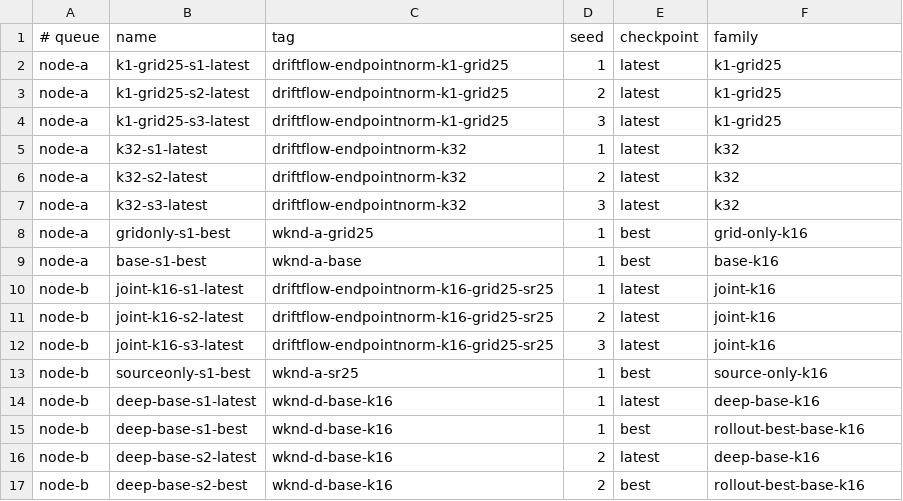
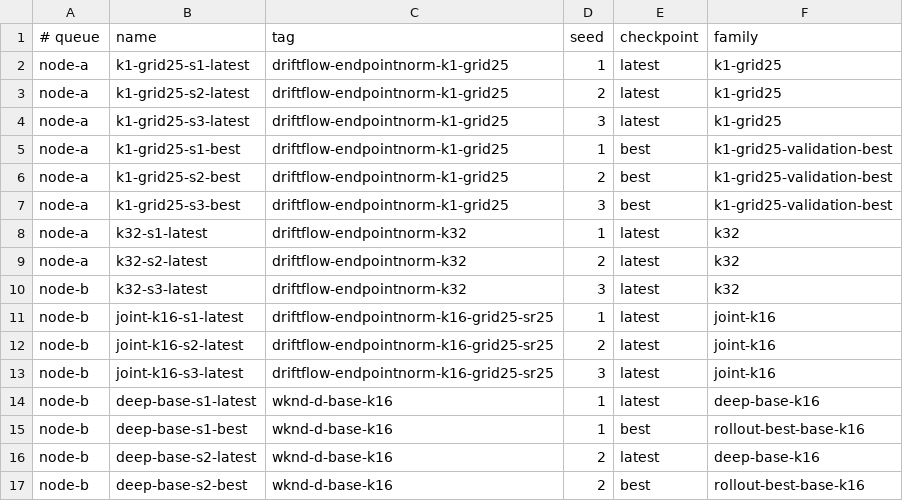
Before and after one commit to thedannyliu/DriftFM-World-Model, a TSV file: company/advantage_frontier_plan.tsv, drawn as a sheet.

Commit message:
Fix frontier checkpoint stability

```diff
--- a/company/advantage_frontier_plan.tsv
+++ b/company/advantage_frontier_plan.tsv
@@ -4,7 +4,8 @@ node-a	k1-grid25-s2-latest	driftflow-endpointnorm-k1-grid25	2	latest	k1-grid25
 node-a	k1-grid25-s3-latest	driftflow-endpointnorm-k1-grid25	3	latest	k1-grid25
+node-a	k1-grid25-s1-best	driftflow-endpointnorm-k1-grid25	1	best	k1-grid25-validation-best
+node-a	k1-grid25-s2-best	driftflow-endpointnorm-k1-grid25	2	best	k1-grid25-validation-best
+node-a	k1-grid25-s3-best	driftflow-endpointnorm-k1-grid25	3	best	k1-grid25-validation-best
 node-a	k32-s1-latest	driftflow-endpointnorm-k32	1	latest	k32
 node-a	k32-s2-latest	driftflow-endpointnorm-k32	2	latest	k32
-node-a	k32-s3-latest	driftflow-endpointnorm-k32	3	latest	k32
-node-a	gridonly-s1-best	wknd-a-grid25	1	best	grid-only-k16
-node-a	base-s1-best	wknd-a-base	1	best	base-k16
+node-b	k32-s3-latest	driftflow-endpointnorm-k32	3	latest	k32
 node-b	joint-k16-s1-latest	driftflow-endpointnorm-k16-grid25-sr25	1	latest	joint-k16
@@ -12,3 +13,2 @@ node-b	joint-k16-s2-latest	driftflow-endpointnorm-k16-grid25-sr25	2	latest	joint
 node-b	joint-k16-s3-latest	driftflow-endpointnorm-k16-grid25-sr25	3	latest	joint-k16
-node-b	sourceonly-s1-best	wknd-a-sr25	1	best	source-only-k16
 node-b	deep-base-s1-latest	wknd-d-base-k16	1	latest	deep-base-k16
```
Also changed, not shown: 3 other files.
